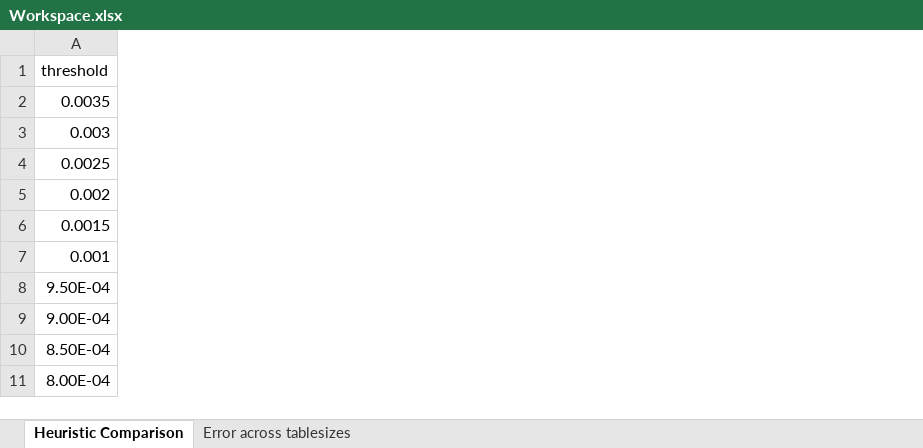
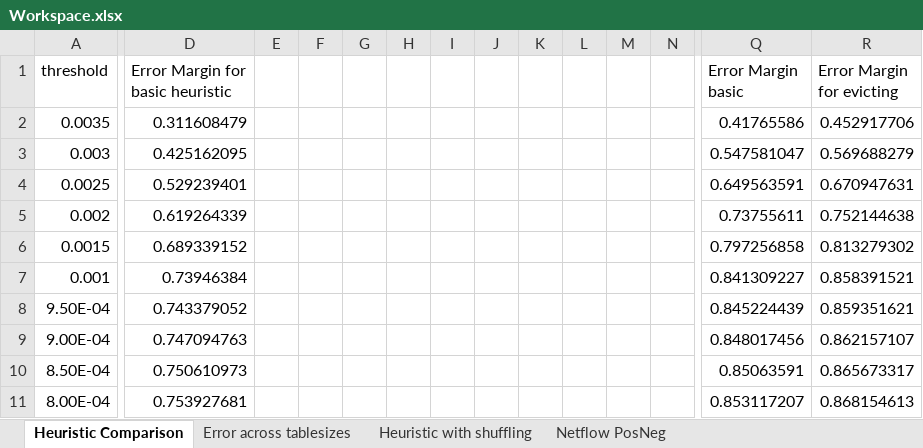
Before and after one commit to vibhaa/hashpipe, an Excel workbook: Analysis/Workspace.xlsx, sheet Heuristic Comparison, drawn as a sheet; only a part is shown, gaps mark what is left out; values as stored, in another font and other column widths than the file's, no borders; charts and pictures not drawn; the diff covers the shown part only; the diff names each change by its address in the sheet, - before the commit and + after, or states it on an @@ line.

```diff
--- a/Analysis/Workspace.xlsx (sheet Heuristic Comparison)
+++ b/Analysis/Workspace.xlsx (sheet Heuristic Comparison)
+sheet tab: Heuristic with shuffling
+sheet tab: Netflow PosNeg
+column D (Error Margin for basic heuristic), rows 2-11: 0.311608479 | 0.425162095 | 0.529239401 | 0.619264339 | 0.689339152 | 0.73946384 | 0.743379052 | 0.747094763 | 0.750610973 | 0.753927681
+column E, empty
+column F, empty
+column G, empty
+column H, empty
+column I, empty
+column J, empty
+column K, empty
+column L, empty
+column M, empty
+column N, empty
+column Q (Error Margin basic), rows 2-11: 0.41765586 | 0.547581047 | 0.649563591 | 0.73755611 | 0.797256858 | 0.841309227 | 0.845224439 | 0.848017456 | 0.85063591 | 0.853117207
+column R (Error Margin for evicting), rows 2-11: 0.452917706 | 0.569688279 | 0.670947631 | 0.752144638 | 0.813279302 | 0.858391521 | 0.859351621 | 0.862157107 | 0.865673317 | 0.868154613
```
Also changed, not shown: 2 added columns elsewhere in this sheet, charts or pictures, 34 other files.
